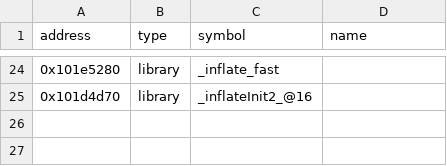
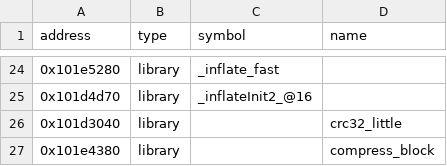
Before and after one commit to Iaying6564/OpenRBX, a CSV file: reccmp/webservice-zlib.csv, drawn as a sheet; only a part is shown, gaps mark what is left out.

Commit message:
Name crc32_little, compress_block and png_digit
crc32_little and compress_block are real zlib helpers the original's
entity list carries and our report had no row for; naming them pairs
crc32 and _tr_flush_block, whose operands pointed at the untracked
neighbours, to 1.0000 and 0.9739.

png_digit is libpng's hex table at 0x1024cc04, identified by content:
the original's bytes there are "0123456789ABCDEF" followed by
"libpng error: %s\n". Our build emits the separate array, so the row
raises png_format_buffer's operand to a resolved name.

```diff
--- a/reccmp/webservice-zlib.csv
+++ b/reccmp/webservice-zlib.csv
@@ -25 +25,3 @@ address,type,symbol,name
 0x101d4d70,library,_inflateInit2_@16,
+0x101d3040,library,,crc32_little
+0x101e4380,library,,compress_block
```
Also changed, not shown: reccmp/webservice-statics.csv.
